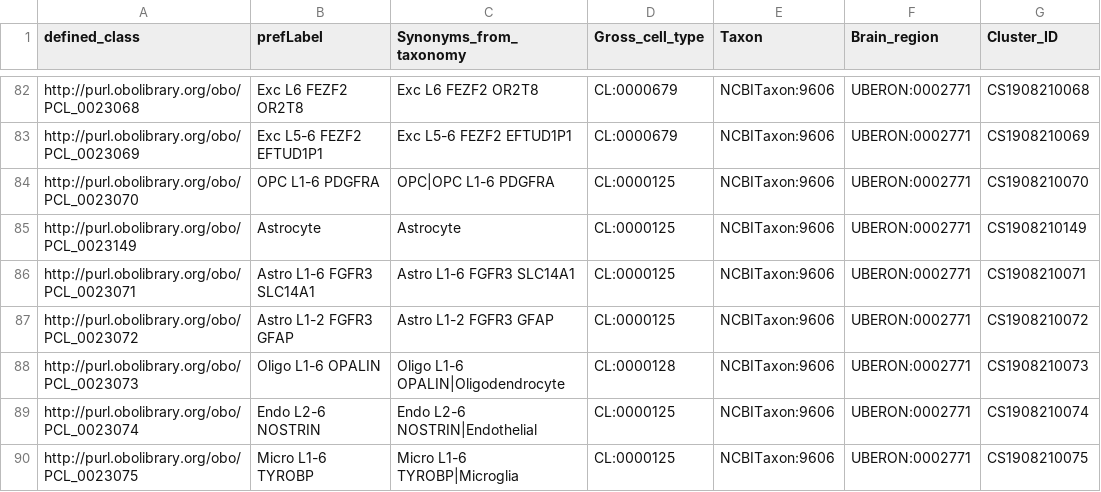
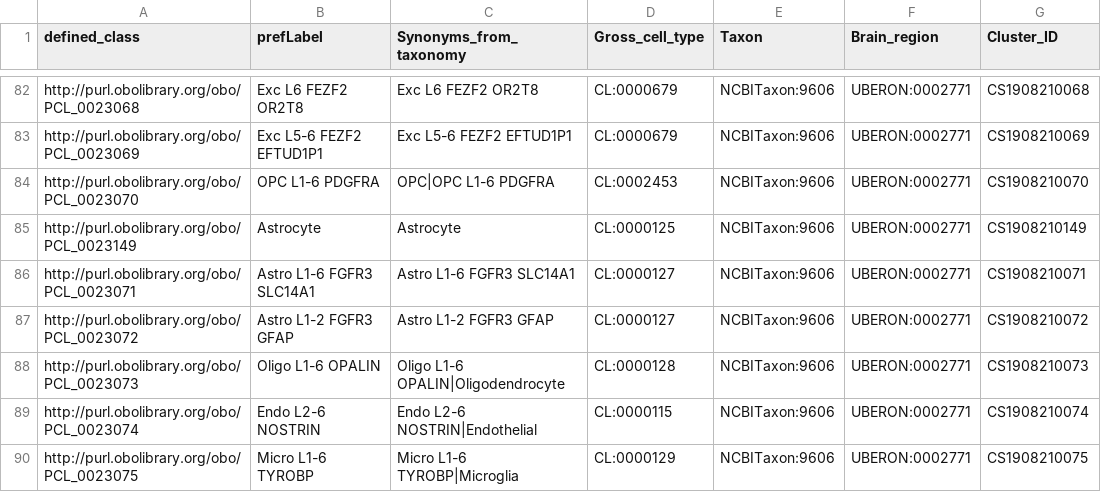
Before and after one commit to obophenotype/brain_data_standards_ontologies, a TSV file: src/patterns/data/default/CS1908210_class_base.tsv, drawn as a sheet; only a part is shown, gaps mark what is left out; the diff names each change by its address in the sheet, - before the commit and + after, or states it on an @@ line.

```diff
--- a/src/patterns/data/default/CS1908210_class_base.tsv
+++ b/src/patterns/data/default/CS1908210_class_base.tsv
-D84 (Gross_cell_type): CL:0000125
+D84 (Gross_cell_type): CL:0002453
-D86:D87 (Gross_cell_type): CL:0000125
+D86:D87 (Gross_cell_type): CL:0000127
-D89 (Gross_cell_type): CL:0000125
+D89 (Gross_cell_type): CL:0000115
-D90 (Gross_cell_type): CL:0000125
+D90 (Gross_cell_type): CL:0000129
```
Also changed, not shown: src/patterns/data/default/CCN201912131_class_base.tsv, 2 other files.
